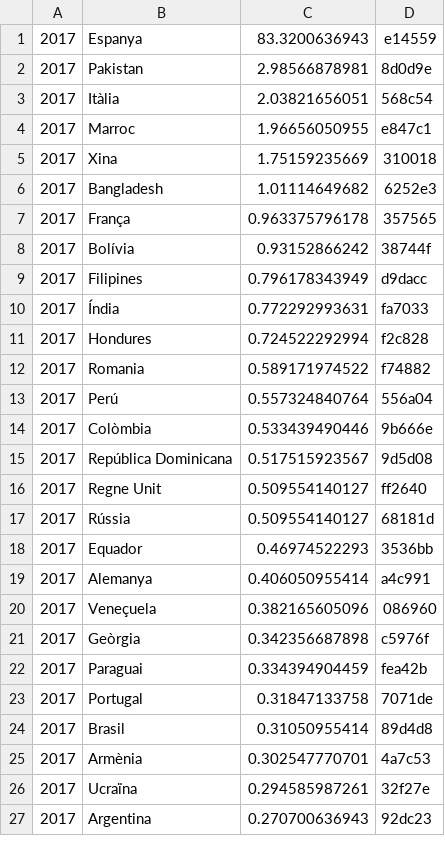
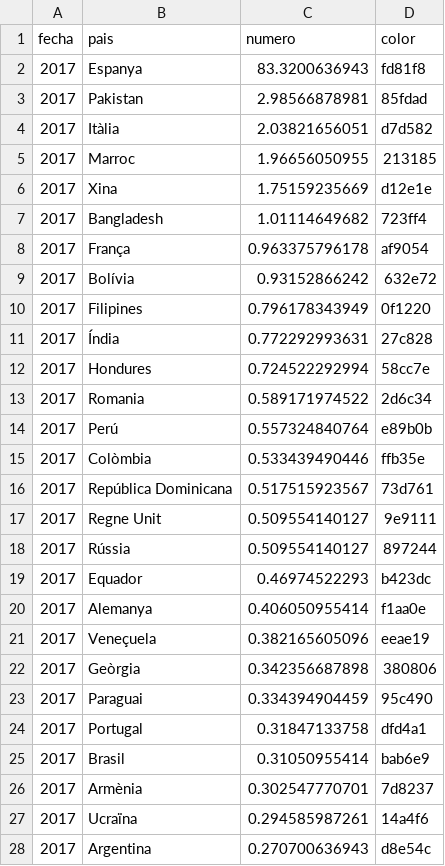
Before and after one commit to ferrithemaker/Jumble, a CSV file: processing/spiritOfBCN/dataOutput2017.csv, drawn as a sheet; only a part is shown; the diff covers the shown part only.

```diff
--- a/processing/spiritOfBCN/dataOutput2017.csv
+++ b/processing/spiritOfBCN/dataOutput2017.csv
@@ -1,27 +1,28 @@
-2017,Espanya,83.3200636943,e14559
-2017,Pakistan,2.98566878981,8d0d9e
-2017,Itàlia,2.03821656051,568c54
-2017,Marroc,1.96656050955,e847c1
-2017,Xina,1.75159235669,310018
-2017,Bangladesh,1.01114649682,6252e3
-2017,França,0.963375796178,357565
-2017,Bolívia,0.93152866242,38744f
-2017,Filipines,0.796178343949,d9dacc
-2017,Índia,0.772292993631,fa7033
-2017,Hondures,0.724522292994,f2c828
-2017,Romania,0.589171974522,f74882
-2017,Perú,0.557324840764,556a04
-2017,Colòmbia,0.533439490446,9b666e
-2017,República Dominicana,0.517515923567,9d5d08
-2017,Regne Unit,0.509554140127,ff2640
-2017,Rússia,0.509554140127,68181d
-2017,Equador,0.46974522293,3536bb
-2017,Alemanya,0.406050955414,a4c991
-2017,Veneçuela,0.382165605096,086960
-2017,Geòrgia,0.342356687898,c5976f
-2017,Paraguai,0.334394904459,fea42b
-2017,Portugal,0.31847133758,7071de
-2017,Brasil,0.31050955414,89d4d8
-2017,Armènia,0.302547770701,4a7c53
-2017,Ucraïna,0.294585987261,32f27e
-2017,Argentina,0.270700636943,92dc23
+fecha,pais,numero,color
+2017,Espanya,83.3200636943,fd81f8
+2017,Pakistan,2.98566878981,85fdad
+2017,Itàlia,2.03821656051,d7d582
+2017,Marroc,1.96656050955,213185
+2017,Xina,1.75159235669,d12e1e
+2017,Bangladesh,1.01114649682,723ff4
+2017,França,0.963375796178,af9054
+2017,Bolívia,0.93152866242,632e72
+2017,Filipines,0.796178343949,0f1220
+2017,Índia,0.772292993631,27c828
+2017,Hondures,0.724522292994,58cc7e
+2017,Romania,0.589171974522,2d6c34
+2017,Perú,0.557324840764,e89b0b
+2017,Colòmbia,0.533439490446,ffb35e
+2017,República Dominicana,0.517515923567,73d761
+2017,Regne Unit,0.509554140127,9e9111
+2017,Rússia,0.509554140127,897244
+2017,Equador,0.46974522293,b423dc
+2017,Alemanya,0.406050955414,f1aa0e
+2017,Veneçuela,0.382165605096,eeae19
+2017,Geòrgia,0.342356687898,380806
+2017,Paraguai,0.334394904459,95c490
+2017,Portugal,0.31847133758,dfd4a1
+2017,Brasil,0.31050955414,bab6e9
+2017,Armènia,0.302547770701,7d8237
+2017,Ucraïna,0.294585987261,14a4f6
+2017,Argentina,0.270700636943,d8e54c
```
Also changed, not shown: 76 edited cells elsewhere in this file, processing/spiritOfBCN/dataOutput2015.csv, processing/spiritOfBCN/dataOutput2016.csv, 4 other files.
